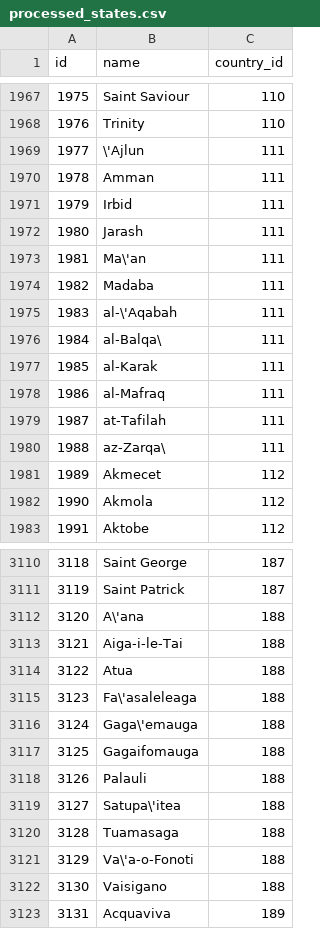
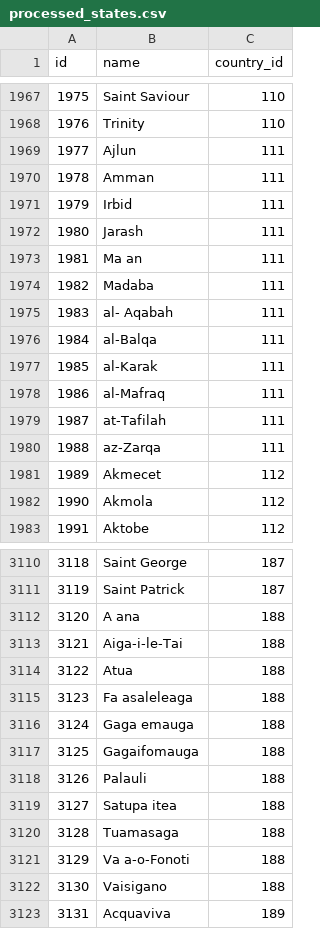
Before and after one commit to julyusito/country-state-city-graphql, a CSV file: processed_states.csv, drawn as a sheet; only a part is shown, gaps mark what is left out; the diff covers the shown part only.

```diff
--- a/processed_states.csv
+++ b/processed_states.csv
@@ -1968,3 +1968,3 @@ id,name,country_id
 1976,Trinity,110
-1977,\'Ajlun,111
+1977,Ajlun,111
 1978,Amman,111
@@ -1972,6 +1972,6 @@ id,name,country_id
 1980,Jarash,111
-1981,Ma\'an,111
+1981,Ma an,111
 1982,Madaba,111
-1983,al-\'Aqabah,111
-1984,al-Balqa\,111
+1983,al- Aqabah,111
+1984,al-Balqa,111
 1985,al-Karak,111
@@ -1979,3 +1979,3 @@ id,name,country_id
 1987,at-Tafilah,111
-1988,az-Zarqa\,111
+1988,az-Zarqa,111
 1989,Akmecet,112
@@ -3111,12 +3111,12 @@ id,name,country_id
 3119,Saint Patrick,187
-3120,A\'ana,188
+3120,A ana,188
 3121,Aiga-i-le-Tai,188
 3122,Atua,188
-3123,Fa\'asaleleaga,188
-3124,Gaga\'emauga,188
+3123,Fa asaleleaga,188
+3124,Gaga emauga,188
 3125,Gagaifomauga,188
 3126,Palauli,188
-3127,Satupa\'itea,188
+3127,Satupa itea,188
 3128,Tuamasaga,188
-3129,Va\'a-o-Fonoti,188
+3129,Va a-o-Fonoti,188
 3130,Vaisigano,188
```
Also changed, not shown: 61 edited cells elsewhere in this file, processed_cities.csv, processed_countries.csv, 4 other files.
